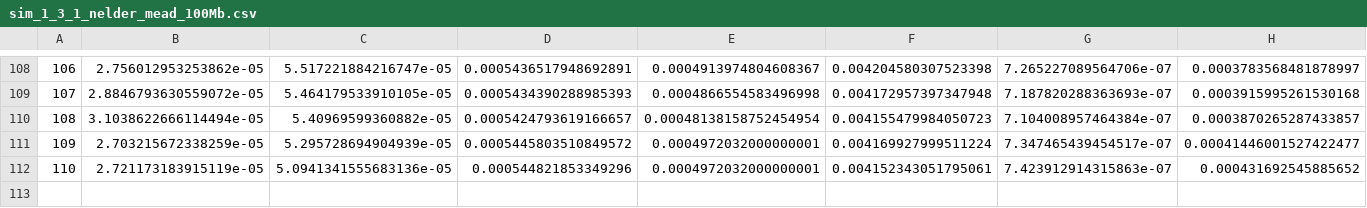
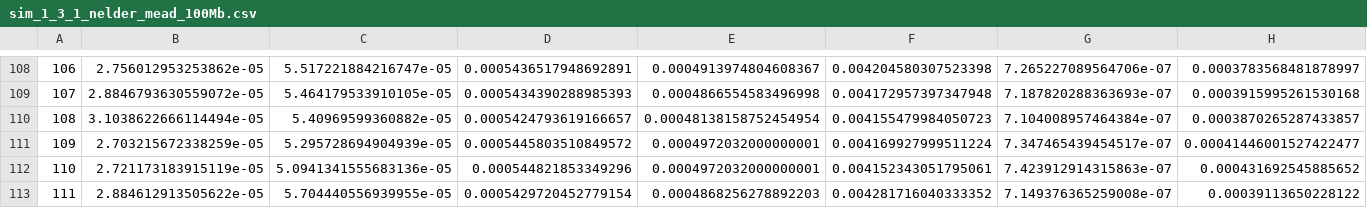
Before and after one commit to rivasiker/trails_introgression, a CSV file: results/sim_1_3_1_nelder_mead_100Mb.csv, drawn as a sheet; only a part is shown, gaps mark what is left out; rows hold the shown columns only; the diff names each change by its address in the sheet, - before the commit and + after, or states it on an @@ line.

```diff
--- a/results/sim_1_3_1_nelder_mead_100Mb.csv
+++ b/results/sim_1_3_1_nelder_mead_100Mb.csv
+row 113: 111 | 2.884612913505622e-05 | 5.704440556939955e-05 | 0.0005429720452779154 | 0.0004868256278892203 | 0.004281716040333352 | 7.149376365259008e-07 | 0.00039113650228122
```
Also changed, not shown: results/sim_1_3_2_nelder_mead_100Mb.csv, results/sim_1_3_4_nelder_mead_100Mb.csv, 6 other files.
